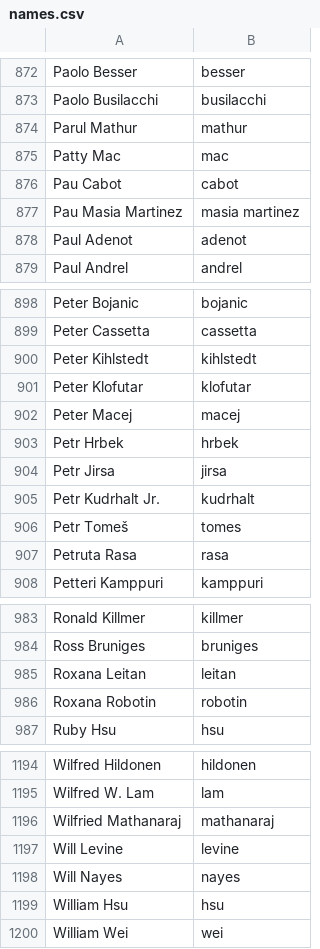
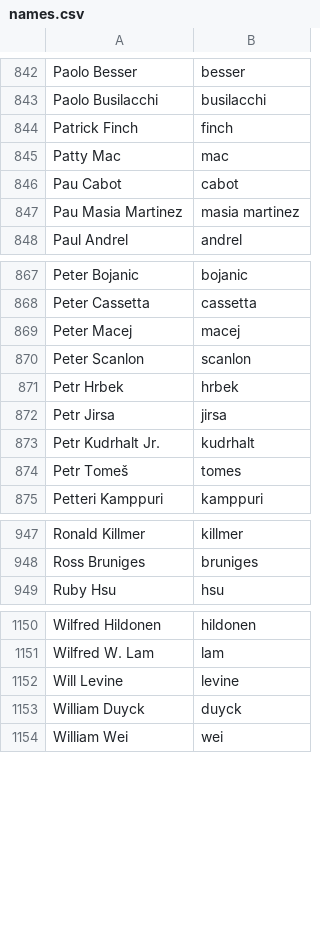
Before and after one commit to twse/random-stuff, a CSV file: names.csv, drawn as a sheet; only a part is shown, gaps mark what is left out; removed rows and columns are numbered as before the commit, all else as after; the diff covers the shown part only; the diff names each change by its address in the sheet, - before the commit and + after, or states it on an @@ line.

```diff
--- a/names.csv
+++ b/names.csv
-row 874: Parul Mathur | mathur
+row 844: Patrick Finch | finch
-row 878: Paul Adenot | adenot
-row 900: Peter Kihlstedt | kihlstedt
-row 901: Peter Klofutar | klofutar
+row 870: Peter Scanlon | scanlon
-row 907: Petruta Rasa | rasa
-row 985: Roxana Leitan | leitan
-row 986: Roxana Robotin | robotin
-row 1196: Wilfried Mathanaraj | mathanaraj
-row 1198: Will Nayes | nayes
-row 1199: William Hsu | hsu
+row 1153: William Duyck | duyck
```
Also changed, not shown: 13 added rows, 52 removed rows, 1 moved row and 2 edited cells elsewhere in this file.
